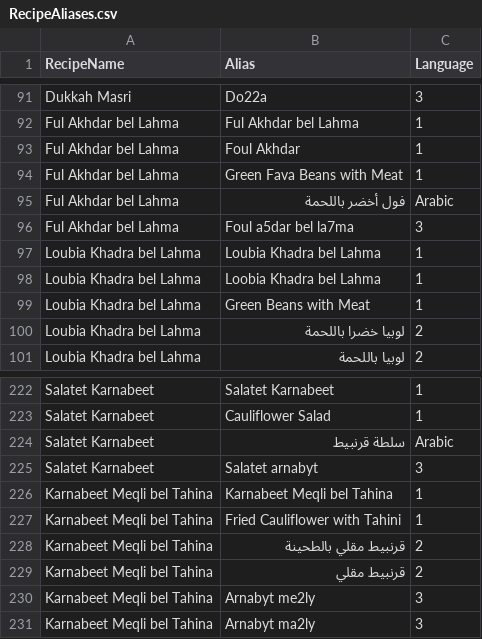
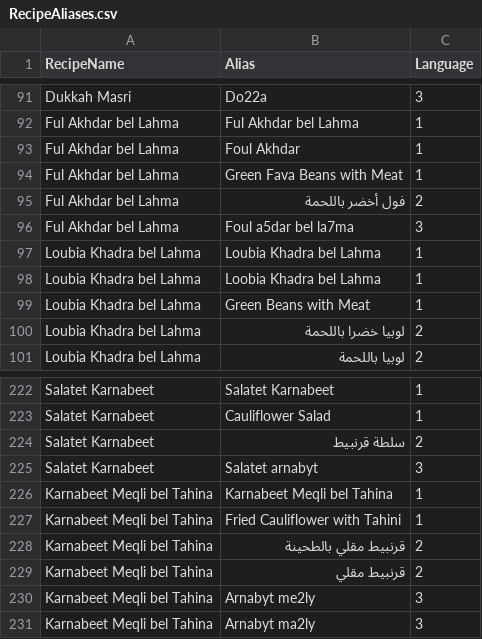
Before and after one commit to HESHAM-MOSA3D/Project-CSVs, a CSV file: RecipeAliases.csv, drawn as a sheet; only a part is shown, gaps mark what is left out.

Commit message:
Revise Arabic translations in RecipeAliases.csv
Updated Arabic translations for 'Ful Akhdar bel Lahma' and 'Salatet Karnabeet' with new identifiers.

```diff
--- a/RecipeAliases.csv
+++ b/RecipeAliases.csv
@@ -94,3 +94,3 @@ Ful Akhdar bel Lahma,Foul Akhdar,1
 Ful Akhdar bel Lahma,Green Fava Beans with Meat,1
-Ful Akhdar bel Lahma,فول أخضر باللحمة,Arabic
+Ful Akhdar bel Lahma,فول أخضر باللحمة,2
 Ful Akhdar bel Lahma,Foul a5dar bel la7ma,3
@@ -223,3 +223,3 @@ Salatet Karnabeet,Salatet Karnabeet,1
 Salatet Karnabeet,Cauliflower Salad,1
-Salatet Karnabeet,سلطة قرنبيط,Arabic
+Salatet Karnabeet,سلطة قرنبيط,2
 Salatet Karnabeet,Salatet arnabyt,3
```
